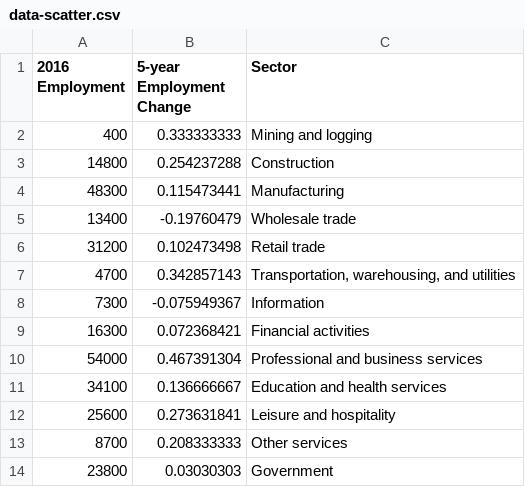
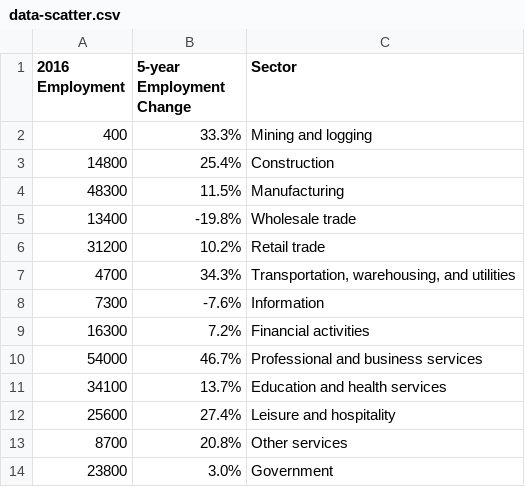
Before and after one commit to emilystarbuck/highcharts-scatter-csv, a CSV file: data-scatter.csv, drawn as a sheet.

Commit message:
Add files via upload

```diff
--- a/data-scatter.csv
+++ b/data-scatter.csv
@@ -1,14 +1,14 @@
 2016 Employment,5-year Employment Change,Sector
-400,0.333333333,Mining and logging
-14800,0.254237288,Construction
-48300,0.115473441,Manufacturing
-13400,-0.19760479,Wholesale trade
-31200,0.102473498,Retail trade
-4700,0.342857143,"Transportation, warehousing, and utilities"
-7300,-0.075949367,Information
-16300,0.072368421,Financial activities
-54000,0.467391304,Professional and business services
-34100,0.136666667,Education and health services
-25600,0.273631841,Leisure and hospitality
-8700,0.208333333,Other services
-23800,0.03030303,Government
+400,33.3%,Mining and logging
+14800,25.4%,Construction
+48300,11.5%,Manufacturing
+13400,-19.8%,Wholesale trade
+31200,10.2%,Retail trade
+4700,34.3%,"Transportation, warehousing, and utilities"
+7300,-7.6%,Information
+16300,7.2%,Financial activities
+54000,46.7%,Professional and business services
+34100,13.7%,Education and health services
+25600,27.4%,Leisure and hospitality
+8700,20.8%,Other services
+23800,3.0%,Government
```
